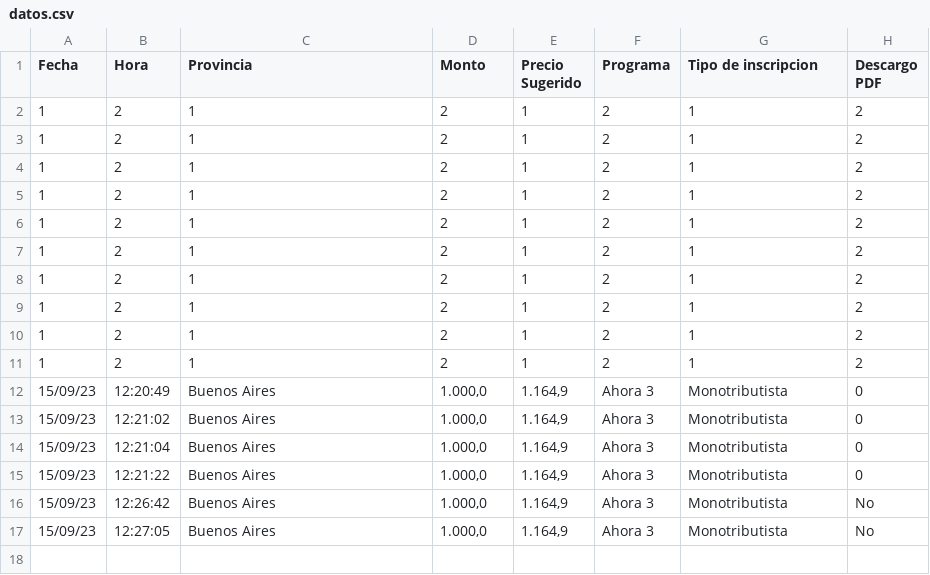
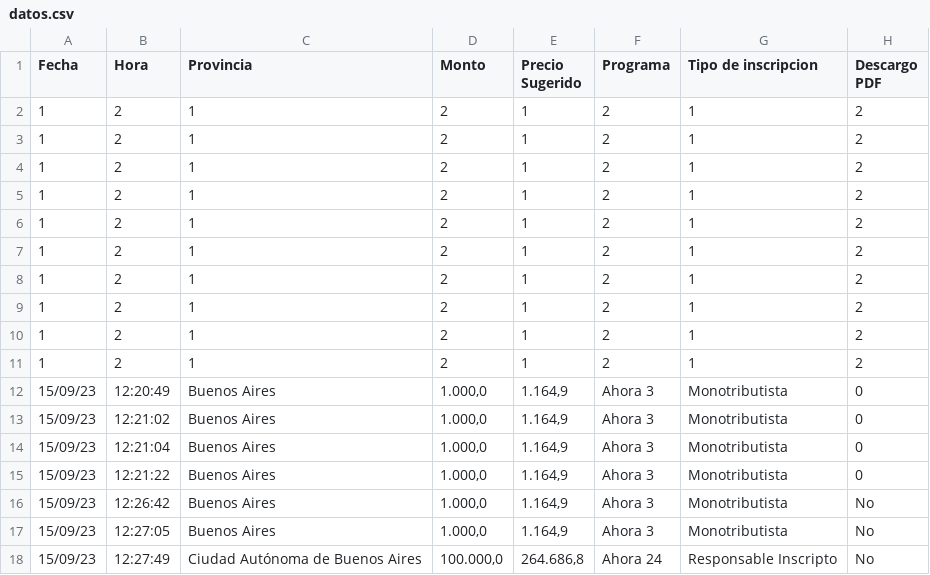
Before and after one commit to MatyTrova/Testeo2, a CSV file: Datos/datos.csv, drawn as a sheet.

Commit message:
Actualizado el archivo CSV

```diff
--- a/Datos/datos.csv
+++ b/Datos/datos.csv
@@ -17 +17,2 @@ Fecha,Hora,Provincia,Monto,Precio Sugerido,Programa,Tipo de inscripcion,Descargo
 15/09/23,12:27:05,Buenos Aires,"1.000,0","1.164,9",Ahora 3,Monotributista,No
+15/09/23,12:27:49,Ciudad Autónoma de Buenos Aires,"100.000,0","264.686,8",Ahora 24,Responsable Inscripto,No
```
